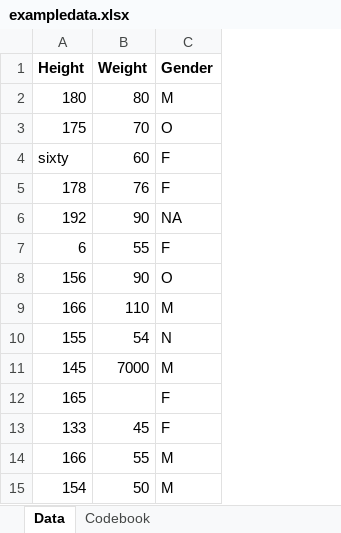
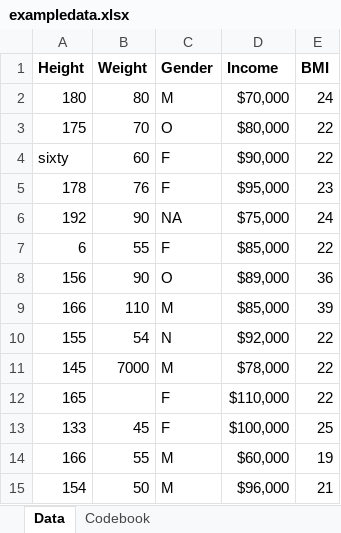
Before and after one commit to sls-chundru/sriganni-P2-portfolio, an Excel workbook: starter-analysis-exercise/data/raw-data/exampledata.xlsx, sheet Data, drawn as a sheet; values as stored, in another font and other column widths than the file's, no borders; the diff names each change by its address in the sheet, - before the commit and + after, or states it on an @@ line.

Commit message:
Made changes to the starter analysis

```diff
--- a/starter-analysis-exercise/data/raw-data/exampledata.xlsx (sheet Data)
+++ b/starter-analysis-exercise/data/raw-data/exampledata.xlsx (sheet Data)
+column D (Income), rows 2-15: $70,000 | $80,000 | $90,000 | $95,000 | $75,000 | $85,000 | $89,000 | $85,000 | $92,000 | $78,000 | $110,000 | $100,000 | $60,000 | $96,000
+column E (BMI), rows 2-15: 24 | 22 | 22 | 23 | 24 | 22 | 36 | 39 | 22 | 22 | 22 | 25 | 19 | 21
```
Also changed, not shown: sheet Codebook, 31 other files.
